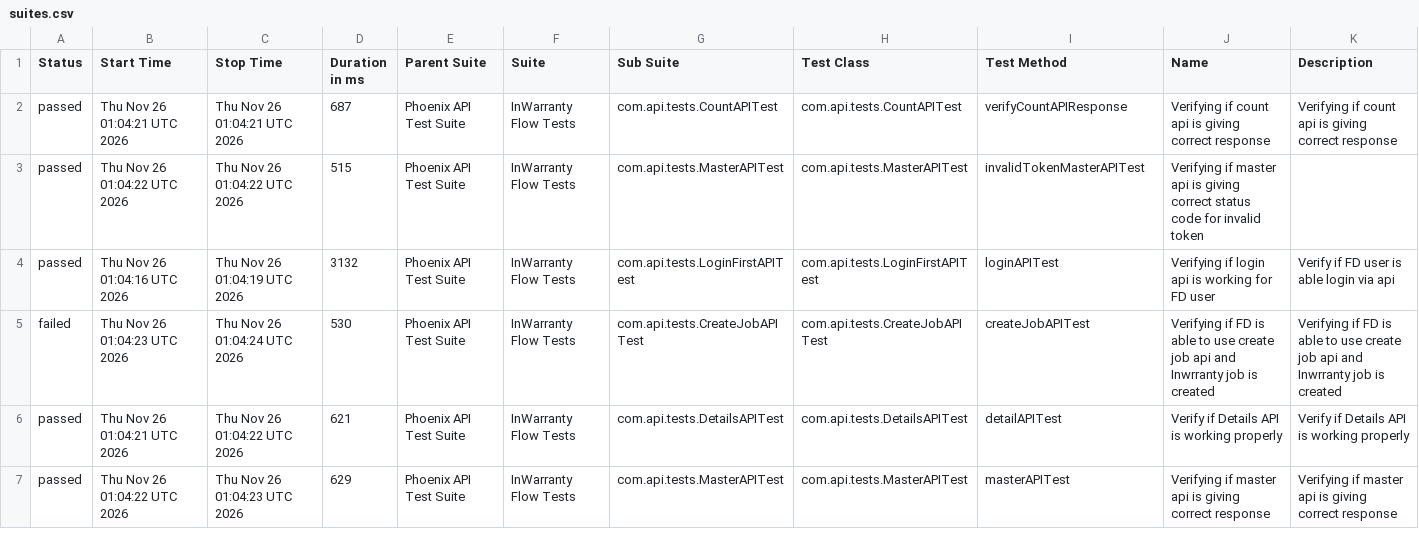
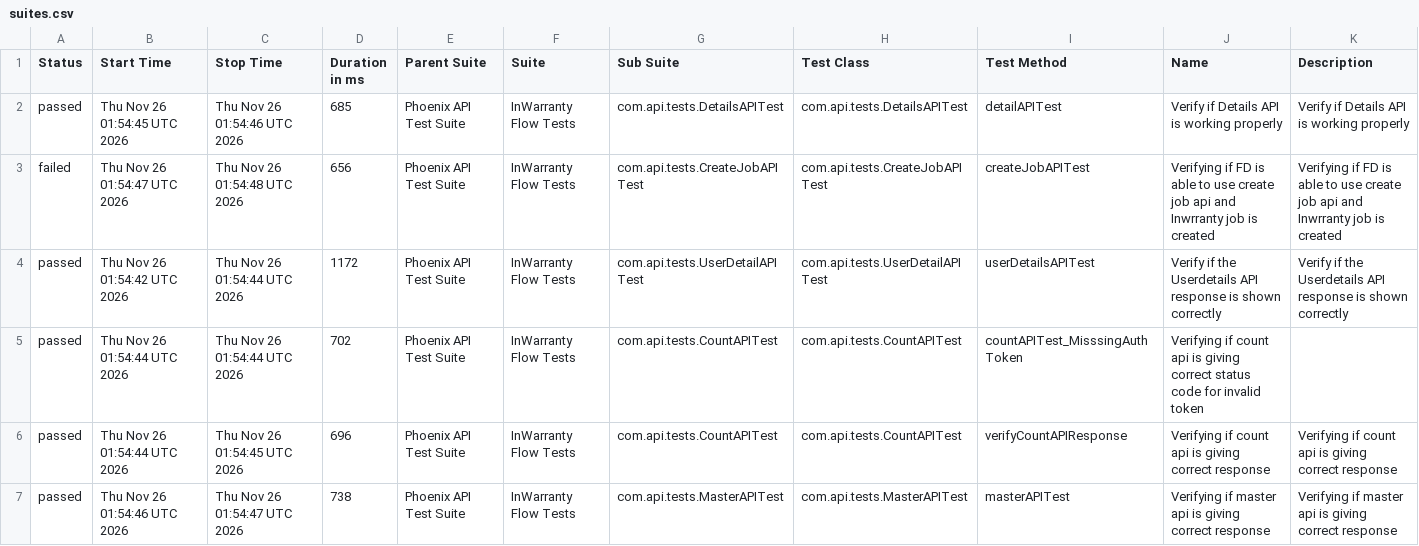
Before and after one commit to taarun96/APIAutomationFrameWork, a CSV file: data/suites.csv, drawn as a sheet; only a part is shown; the diff covers the shown part only.

```diff
--- a/data/suites.csv
+++ b/data/suites.csv
@@ -1,7 +1,7 @@
 "Status","Start Time","Stop Time","Duration in ms","Parent Suite","Suite","Sub Suite","Test Class","Test Method","Name","Description"
-"passed","Thu Nov 26 01:04:21 UTC 2026","Thu Nov 26 01:04:21 UTC 2026","687","Phoenix API Test Suite","InWarranty Flow Tests","com.api.tests.CountAPITest","com.api.tests.CountAPITest","verifyCountAPIResponse","Verifying if count api is giving correct response","Verifying if count api is giving correct response"
-"passed","Thu Nov 26 01:04:22 UTC 2026","Thu Nov 26 01:04:22 UTC 2026","515","Phoenix API Test Suite","InWarranty Flow Tests","com.api.tests.MasterAPITest","com.api.tests.MasterAPITest","invalidTokenMasterAPITest","Verifying if master api is giving correct status code for invalid token",""
-"passed","Thu Nov 26 01:04:16 UTC 2026","Thu Nov 26 01:04:19 UTC 2026","3132","Phoenix API Test Suite","InWarranty Flow Tests","com.api.tests.LoginFirstAPITest","com.api.tests.LoginFirstAPITest","loginAPITest","Verifying if login api is working for FD user","Verify if FD user is able login via api"
-"failed","Thu Nov 26 01:04:23 UTC 2026","Thu Nov 26 01:04:24 UTC 2026","530","Phoenix API Test Suite","InWarranty Flow Tests","com.api.tests.CreateJobAPITest","com.api.tests.CreateJobAPITest","createJobAPITest","Verifying if FD is able to use create job api and Inwrranty job is created","Verifying if FD is able to use create job api and Inwrranty job is created"
-"passed","Thu Nov 26 01:04:21 UTC 2026","Thu Nov 26 01:04:22 UTC 2026","621","Phoenix API Test Suite","InWarranty Flow Tests","com.api.tests.DetailsAPITest","com.api.tests.DetailsAPITest","detailAPITest","Verify if Details API is working properly","Verify if Details API is working properly"
-"passed","Thu Nov 26 01:04:22 UTC 2026","Thu Nov 26 01:04:23 UTC 2026","629","Phoenix API Test Suite","InWarranty Flow Tests","com.api.tests.MasterAPITest","com.api.tests.MasterAPITest","masterAPITest","Verifying if master api is giving correct response","Verifying if master api is giving correct response"
+"passed","Thu Nov 26 01:54:45 UTC 2026","Thu Nov 26 01:54:46 UTC 2026","685","Phoenix API Test Suite","InWarranty Flow Tests","com.api.tests.DetailsAPITest","com.api.tests.DetailsAPITest","detailAPITest","Verify if Details API is working properly","Verify if Details API is working properly"
+"failed","Thu Nov 26 01:54:47 UTC 2026","Thu Nov 26 01:54:48 UTC 2026","656","Phoenix API Test Suite","InWarranty Flow Tests","com.api.tests.CreateJobAPITest","com.api.tests.CreateJobAPITest","createJobAPITest","Verifying if FD is able to use create job api and Inwrranty job is created","Verifying if FD is able to use create job api and Inwrranty job is created"
+"passed","Thu Nov 26 01:54:42 UTC 2026","Thu Nov 26 01:54:44 UTC 2026","1172","Phoenix API Test Suite","InWarranty Flow Tests","com.api.tests.UserDetailAPITest","com.api.tests.UserDetailAPITest","userDetailsAPITest","Verify if the Userdetails API response is shown correctly","Verify if the Userdetails API response is shown correctly"
+"passed","Thu Nov 26 01:54:44 UTC 2026","Thu Nov 26 01:54:44 UTC 2026","702","Phoenix API Test Suite","InWarranty Flow Tests","com.api.tests.CountAPITest","com.api.tests.CountAPITest","countAPITest_MisssingAuthToken","Verifying if count api is giving correct status code for invalid token",""
+"passed","Thu Nov 26 01:54:44 UTC 2026","Thu Nov 26 01:54:45 UTC 2026","696","Phoenix API Test Suite","InWarranty Flow Tests","com.api.tests.CountAPITest","com.api.tests.CountAPITest","verifyCountAPIResponse","Verifying if count api is giving correct response","Verifying if count api is giving correct response"
+"passed","Thu Nov 26 01:54:46 UTC 2026","Thu Nov 26 01:54:47 UTC 2026","738","Phoenix API Test Suite","InWarranty Flow Tests","com.api.tests.MasterAPITest","com.api.tests.MasterAPITest","masterAPITest","Verifying if master api is giving correct response","Verifying if master api is giving correct response"
```
Also changed, not shown: 15 edited cells elsewhere in this file, data/behaviors.csv, 50 other files.
